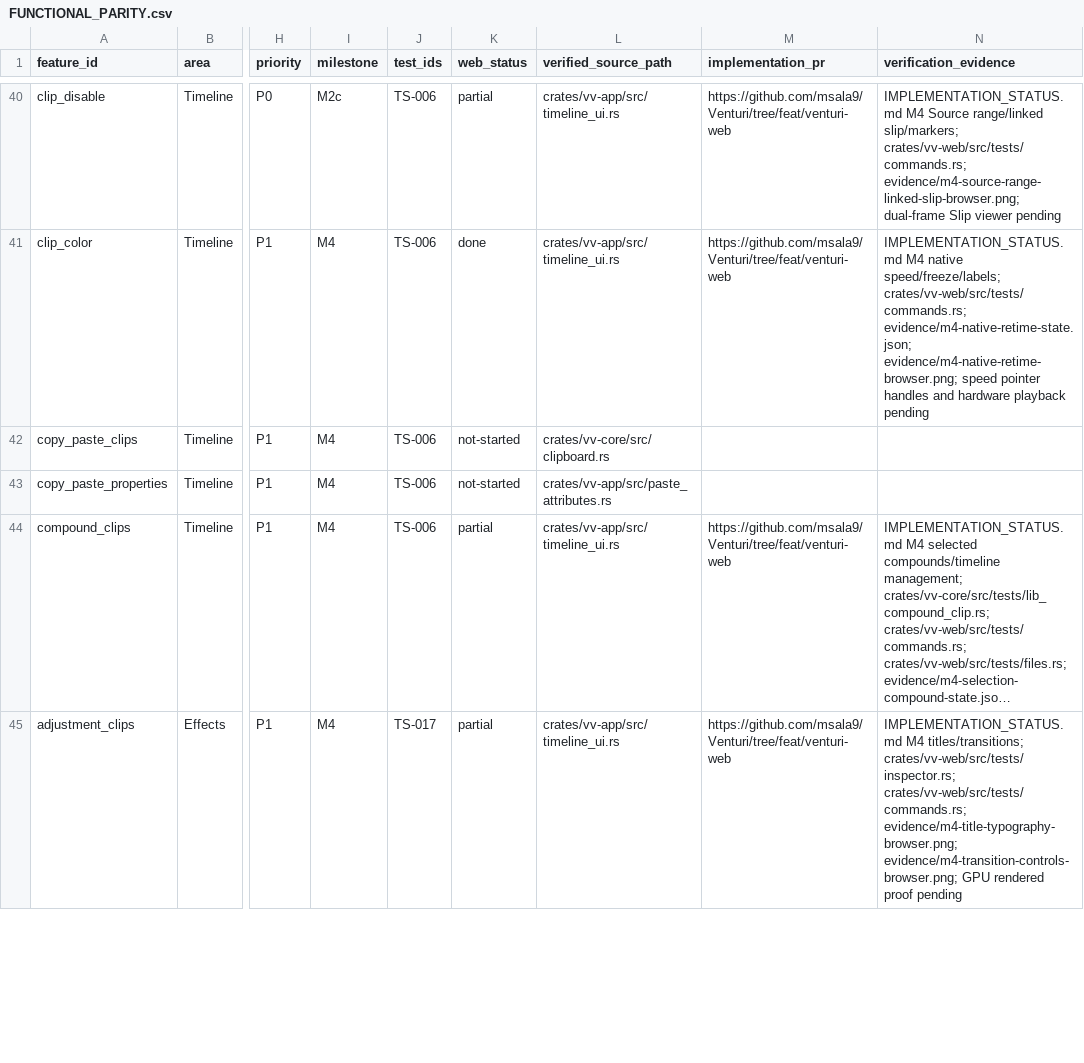
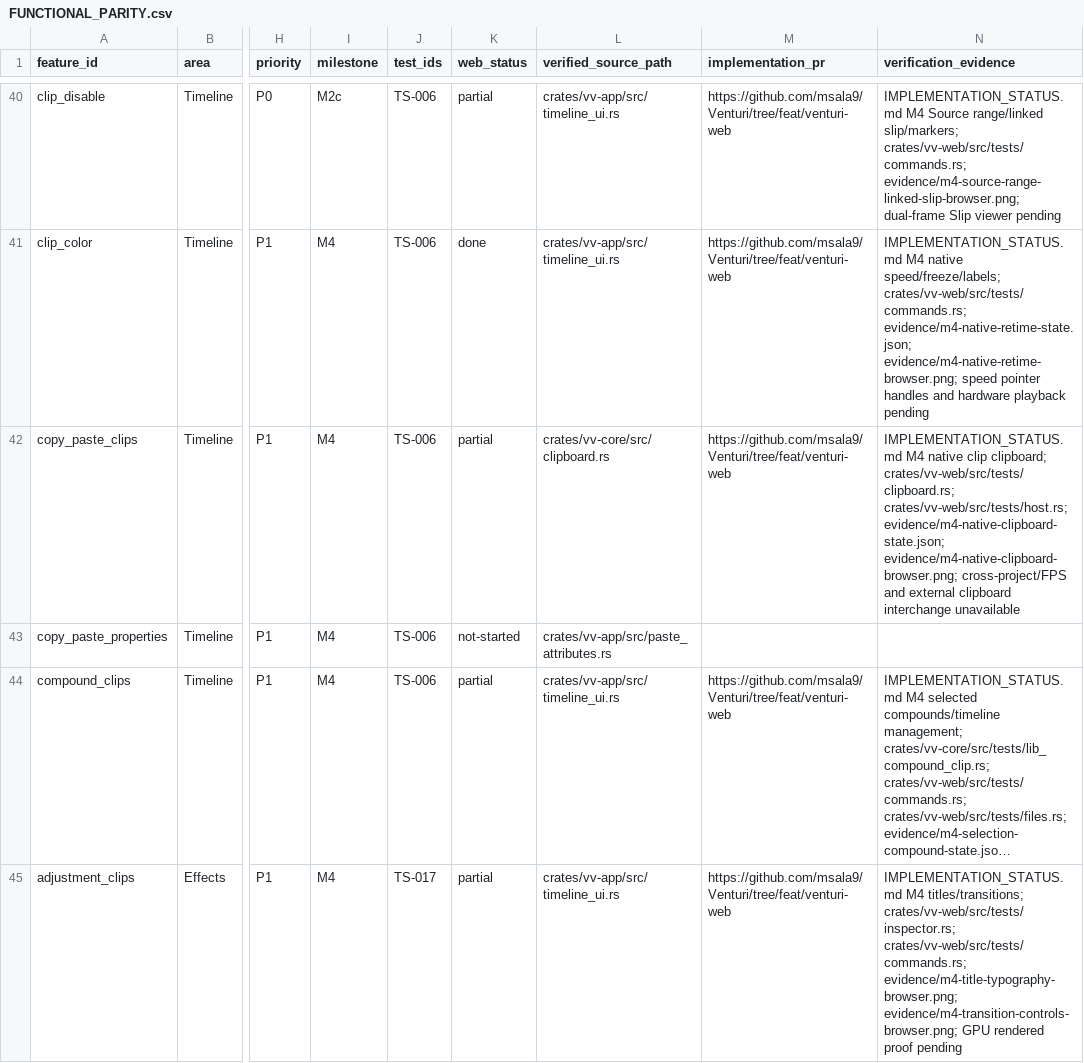
Before and after one commit to msala9/Venturi, a CSV file: docs/venturi-web/FUNCTIONAL_PARITY.csv, drawn as a sheet; only a part is shown, gaps mark what is left out; long unchanged cells end in …; the diff names each change by its address in the sheet, - before the commit and + after, or states it on an @@ line.

Commit message:
feat(web): copy native clip groups and paste without overwriting

```diff
--- a/docs/venturi-web/FUNCTIONAL_PARITY.csv
+++ b/docs/venturi-web/FUNCTIONAL_PARITY.csv
-K42 (web_status): not-started
+K42 (web_status): partial
-M42 (implementation_pr): (empty)
+M42 (implementation_pr): https://github.com/msala9/Venturi/tree/feat/venturi-web
-N42 (verification_evidence): (empty)
+N42 (verification_evidence): IMPLEMENTATION_STATUS.md M4 native clip clipboard; crates/vv-web/src/tests/clipboard.rs; crates/vv-web/src/tests/host.rs; evidence/m4-native-clipboard-state.json; evidence/m4-native-clipboard-browser.png; cross-project/FPS and external clipboard interchange unavailable
```
Also changed, not shown: 11 other files.
